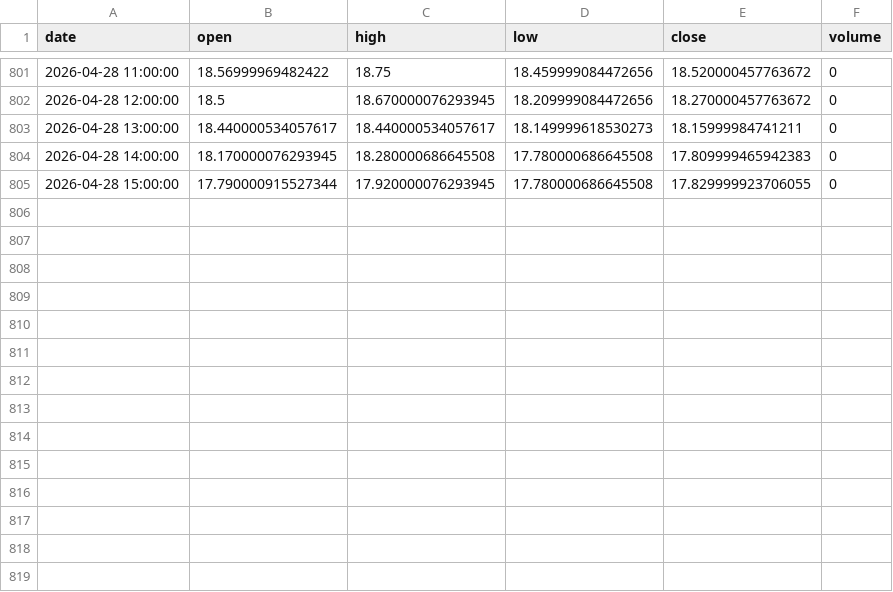
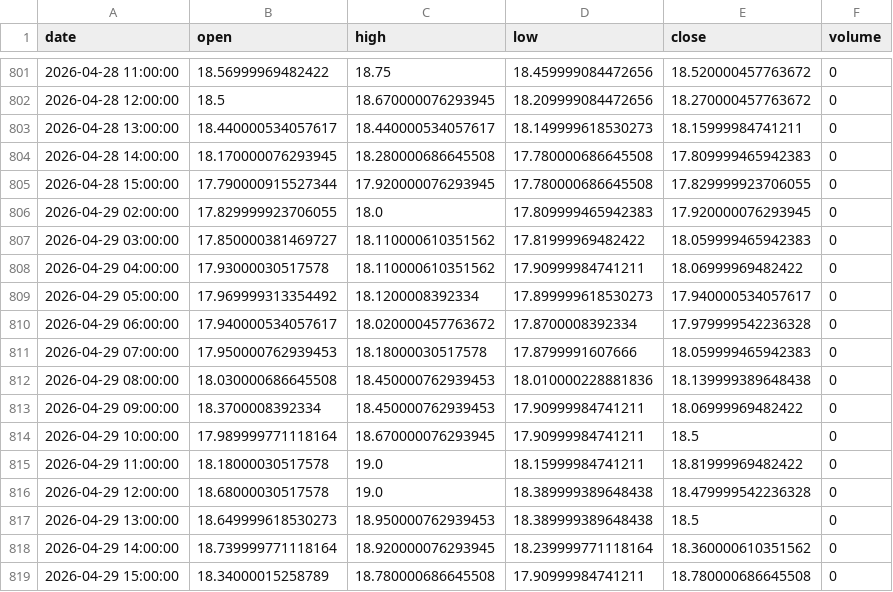
Before and after one commit to grahamgourlay-prog/Fortress2026, a CSV file: chart-pipeline/portfolio_data/VIX_1h.csv, drawn as a sheet; only a part is shown, gaps mark what is left out.

Commit message:
chore: scheduled chart refresh 2026-04-30 UTC

```diff
--- a/chart-pipeline/portfolio_data/VIX_1h.csv
+++ b/chart-pipeline/portfolio_data/VIX_1h.csv
@@ -805 +805,15 @@ date,open,high,low,close,volume
 2026-04-28 15:00:00,17.790000915527344,17.920000076293945,17.780000686645508,17.829999923706055,0
+2026-04-29 02:00:00,17.829999923706055,18.0,17.809999465942383,17.920000076293945,0
+2026-04-29 03:00:00,17.850000381469727,18.110000610351562,17.81999969482422,18.059999465942383,0
+2026-04-29 04:00:00,17.93000030517578,18.110000610351562,17.90999984741211,18.06999969482422,0
+2026-04-29 05:00:00,17.969999313354492,18.1200008392334,17.899999618530273,17.940000534057617,0
+2026-04-29 06:00:00,17.940000534057617,18.020000457763672,17.8700008392334,17.979999542236328,0
+2026-04-29 07:00:00,17.950000762939453,18.18000030517578,17.8799991607666,18.059999465942383,0
+2026-04-29 08:00:00,18.030000686645508,18.450000762939453,18.010000228881836,18.139999389648438,0
+2026-04-29 09:00:00,18.3700008392334,18.450000762939453,17.90999984741211,18.06999969482422,0
+2026-04-29 10:00:00,17.989999771118164,18.670000076293945,17.90999984741211,18.5,0
+2026-04-29 11:00:00,18.18000030517578,19.0,18.15999984741211,18.81999969482422,0
+2026-04-29 12:00:00,18.68000030517578,19.0,18.389999389648438,18.479999542236328,0
+2026-04-29 13:00:00,18.649999618530273,18.950000762939453,18.389999389648438,18.5,0
+2026-04-29 14:00:00,18.739999771118164,18.920000076293945,18.239999771118164,18.360000610351562,0
+2026-04-29 15:00:00,18.34000015258789,18.780000686645508,17.90999984741211,18.780000686645508,0
```
Also changed, not shown: chart-pipeline/portfolio_data/COPG_1h.csv, chart-pipeline/portfolio_data/DFNG_1h.csv, 34 other files.
